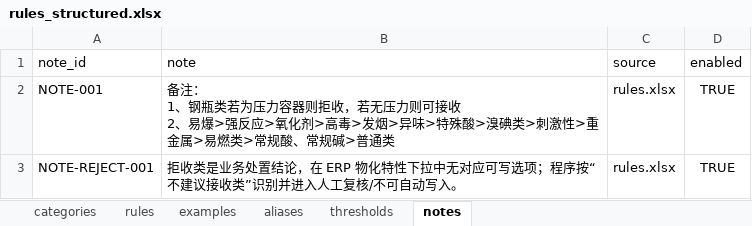
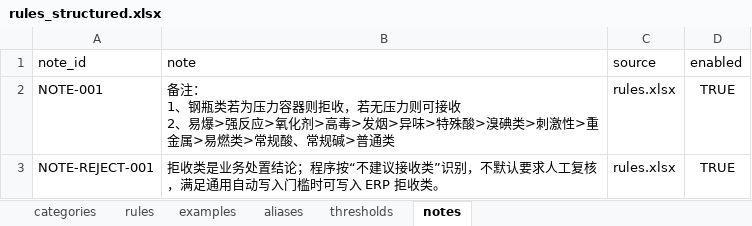
Before and after one commit to Jacky0725/erp_approval_bot, an Excel workbook: config/rules_structured.xlsx, sheet notes, drawn as a sheet; values as stored, in another font and other column widths than the file's, no borders; the diff names each change by its address in the sheet, - before the commit and + after, or states it on an @@ line.

```diff
--- a/config/rules_structured.xlsx (sheet notes)
+++ b/config/rules_structured.xlsx (sheet notes)
-B3 (note): …处置结论，在 ERP 物化特性下拉中无对应可写选项；程序按“不建议接收类”识别并进入人工复核/不可自动写入。
+B3 (note): …处置结论；程序按“不建议接收类”识别，不默认要求人工复核，满足通用自动写入门槛时可写入 ERP 拒收类。
```
Also changed, not shown: sheet rules, sheet thresholds, sheet examples, sheet categories, 59 other files.
